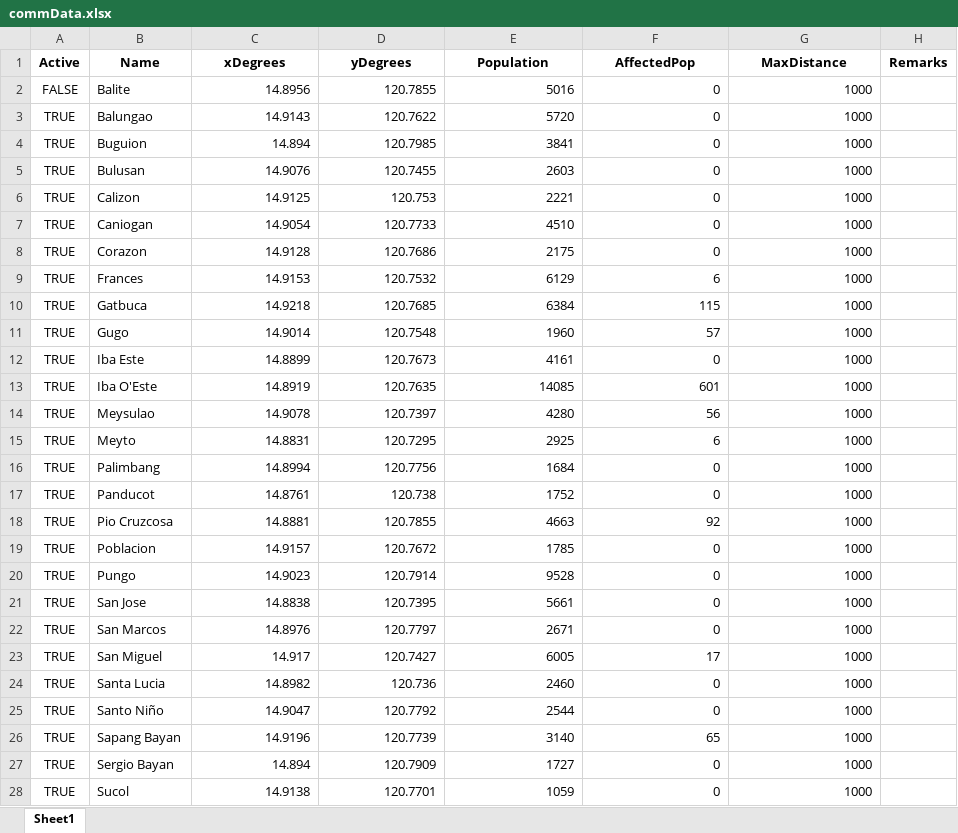
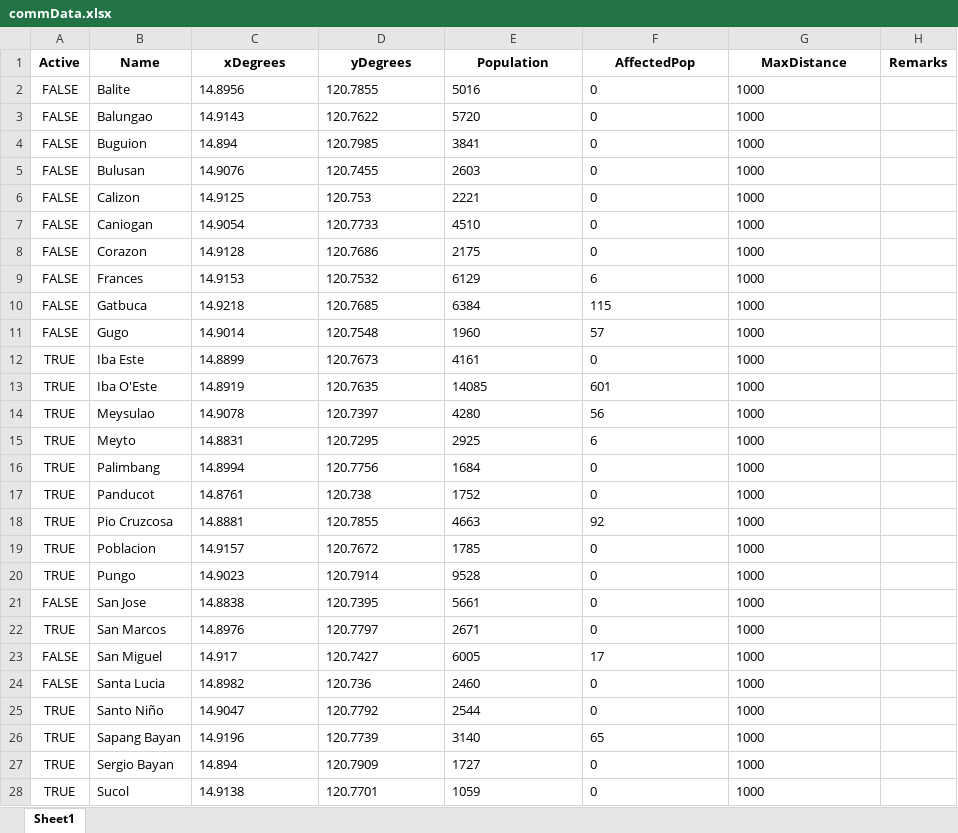
Before and after one commit to Lucianono/ShelterAlloc_Thesis, an Excel workbook: ProgramSrc/commData.xlsx, sheet Sheet1, drawn as a sheet; values as stored, in another font and other column widths than the file's, no borders; the diff names each change by its address in the sheet, - before the commit and + after, or states it on an @@ line.

```diff
--- a/ProgramSrc/commData.xlsx (sheet Sheet1)
+++ b/ProgramSrc/commData.xlsx (sheet Sheet1)
-C2:G28 alignment: right
+C2:G28 alignment: left
-A3:A11 (Active): TRUE
+A3:A11 (Active): FALSE
-A21 (Active): TRUE
+A21 (Active): FALSE
-A23:A24 (Active): TRUE
+A23:A24 (Active): FALSE
```
Also changed, not shown: ProgramSrc/shelData.xlsx, 7 other files.
